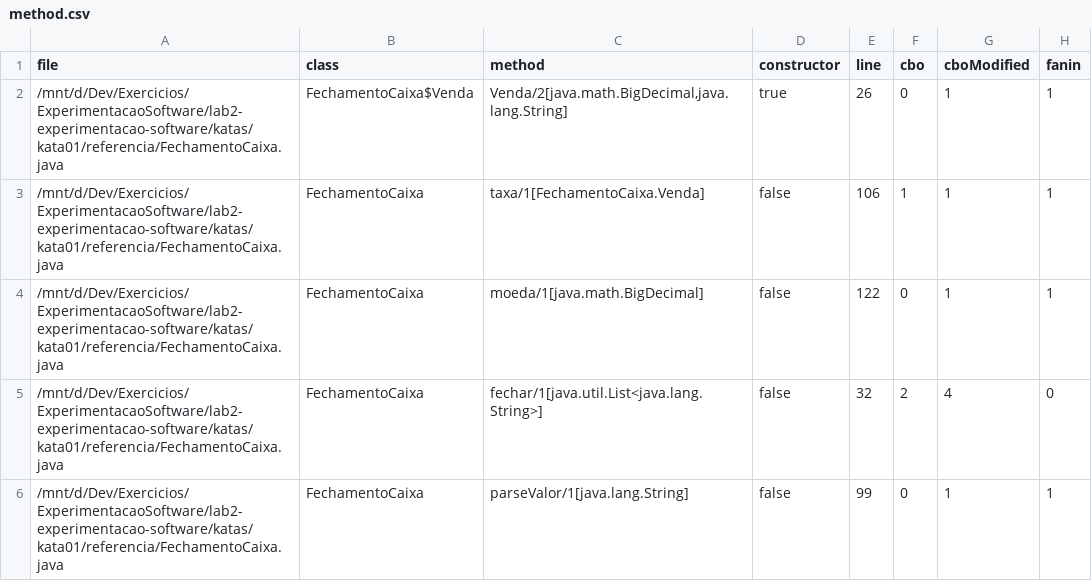
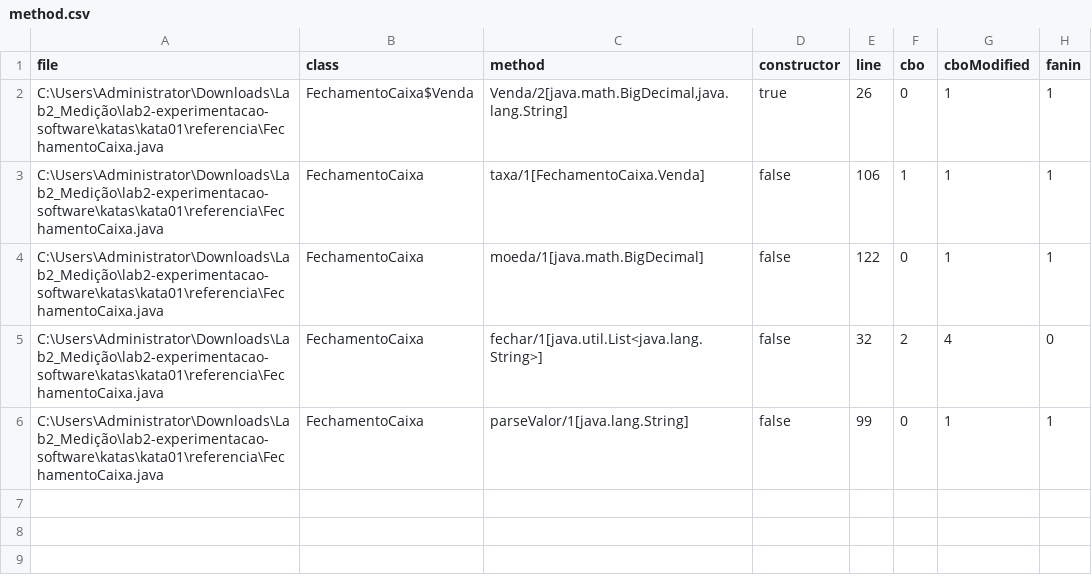
Before and after one commit to Cardosoooo/lab2-experimentacao-software, a CSV file: data/metricas/kata01-ref/ck/method.csv, drawn as a sheet; only a part is shown; the diff names each change by its address in the sheet, - before the commit and + after, or states it on an @@ line.

Commit message:
chore: #4 coleta linha de base de metricas CK e PMD das quatro katas de referencia

```diff
--- a/data/metricas/kata01-ref/ck/method.csv
+++ b/data/metricas/kata01-ref/ck/method.csv
-A2:A6 (file): /mnt/d/Dev/Exercicios/ExperimentacaoSoftware/lab2-experimentacao-software/katas/kata01/referencia/FechamentoCaixa.java
+A2:A6 (file): C:\Users\Administrator\Downloads\Lab2_Medição\lab2-experimentacao-software\katas\kata01\referencia\FechamentoCaixa.java
```
Also changed, not shown: data/metricas/kata01-ref/ck/class.csv, data/metricas/kata03-ref/ck/method.csv, 13 other files.
